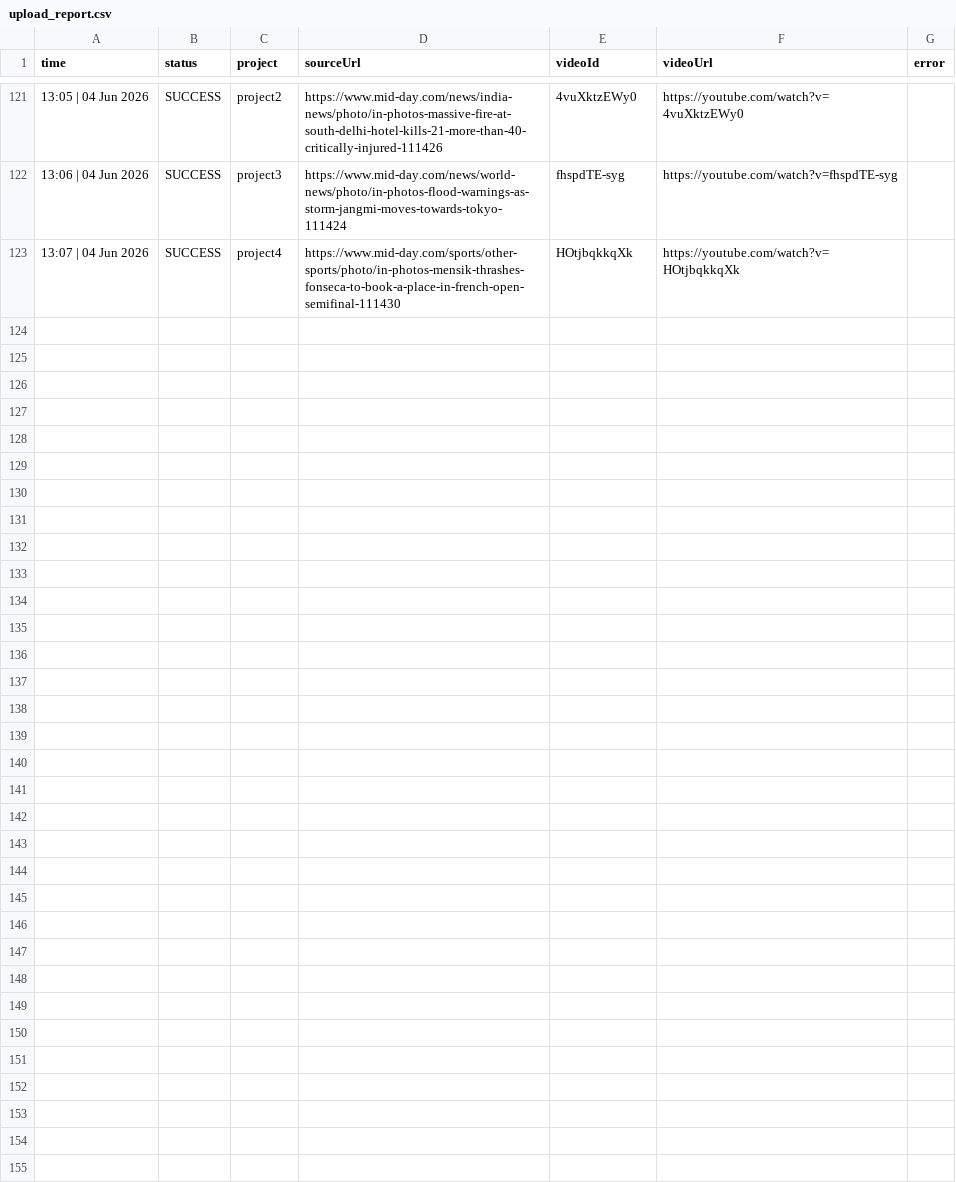
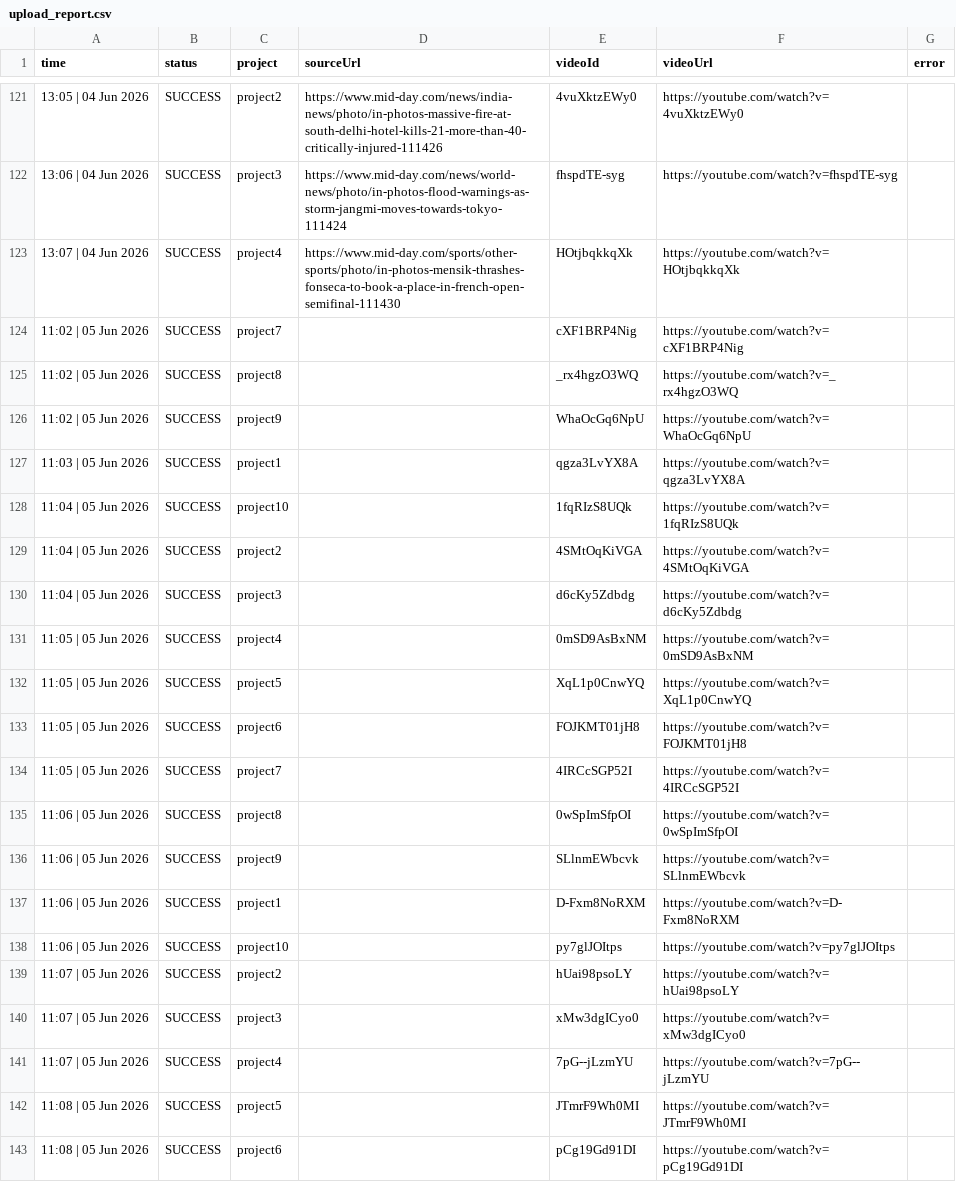
Before and after one commit to idealFind/ytShorts, a CSV file: reports/upload_report.csv, drawn as a sheet; only a part is shown, gaps mark what is left out.

```diff
--- a/reports/upload_report.csv
+++ b/reports/upload_report.csv
@@ -123 +123,21 @@ time,status,project,sourceUrl,videoId,videoUrl,error
 "13:07 | 04 Jun 2026","SUCCESS","project4","https://www.mid-day.com/sports/other-sports/photo/in-photos-mensik-thrashes-fonseca-to-book-a-place-in-french-open-semifinal-111430","HOtjbqkkqXk","https://youtube.com/watch?v=HOtjbqkkqXk",""
+"11:02 | 05 Jun 2026","SUCCESS","project7","","cXF1BRP4Nig","https://youtube.com/watch?v=cXF1BRP4Nig",""
+"11:02 | 05 Jun 2026","SUCCESS","project8","","_rx4hgzO3WQ","https://youtube.com/watch?v=_rx4hgzO3WQ",""
+"11:02 | 05 Jun 2026","SUCCESS","project9","","WhaOcGq6NpU","https://youtube.com/watch?v=WhaOcGq6NpU",""
+"11:03 | 05 Jun 2026","SUCCESS","project1","","qgza3LvYX8A","https://youtube.com/watch?v=qgza3LvYX8A",""
+"11:04 | 05 Jun 2026","SUCCESS","project10","","1fqRIzS8UQk","https://youtube.com/watch?v=1fqRIzS8UQk",""
+"11:04 | 05 Jun 2026","SUCCESS","project2","","4SMtOqKiVGA","https://youtube.com/watch?v=4SMtOqKiVGA",""
+"11:04 | 05 Jun 2026","SUCCESS","project3","","d6cKy5Zdbdg","https://youtube.com/watch?v=d6cKy5Zdbdg",""
+"11:05 | 05 Jun 2026","SUCCESS","project4","","0mSD9AsBxNM","https://youtube.com/watch?v=0mSD9AsBxNM",""
+"11:05 | 05 Jun 2026","SUCCESS","project5","","XqL1p0CnwYQ","https://youtube.com/watch?v=XqL1p0CnwYQ",""
+"11:05 | 05 Jun 2026","SUCCESS","project6","","FOJKMT01jH8","https://youtube.com/watch?v=FOJKMT01jH8",""
+"11:05 | 05 Jun 2026","SUCCESS","project7","","4IRCcSGP52I","https://youtube.com/watch?v=4IRCcSGP52I",""
+"11:06 | 05 Jun 2026","SUCCESS","project8","","0wSpImSfpOI","https://youtube.com/watch?v=0wSpImSfpOI",""
+"11:06 | 05 Jun 2026","SUCCESS","project9","","SLlnmEWbcvk","https://youtube.com/watch?v=SLlnmEWbcvk",""
+"11:06 | 05 Jun 2026","SUCCESS","project1","","D-Fxm8NoRXM","https://youtube.com/watch?v=D-Fxm8NoRXM",""
+"11:06 | 05 Jun 2026","SUCCESS","project10","","py7glJOItps","https://youtube.com/watch?v=py7glJOItps",""
+"11:07 | 05 Jun 2026","SUCCESS","project2","","hUai98psoLY","https://youtube.com/watch?v=hUai98psoLY",""
+"11:07 | 05 Jun 2026","SUCCESS","project3","","xMw3dgICyo0","https://youtube.com/watch?v=xMw3dgICyo0",""
+"11:07 | 05 Jun 2026","SUCCESS","project4","","7pG--jLzmYU","https://youtube.com/watch?v=7pG--jLzmYU",""
+"11:08 | 05 Jun 2026","SUCCESS","project5","","JTmrF9Wh0MI","https://youtube.com/watch?v=JTmrF9Wh0MI",""
+"11:08 | 05 Jun 2026","SUCCESS","project6","","pCg19Gd91DI","https://youtube.com/watch?v=pCg19Gd91DI",""
```
Also changed, not shown: 1 other file.
